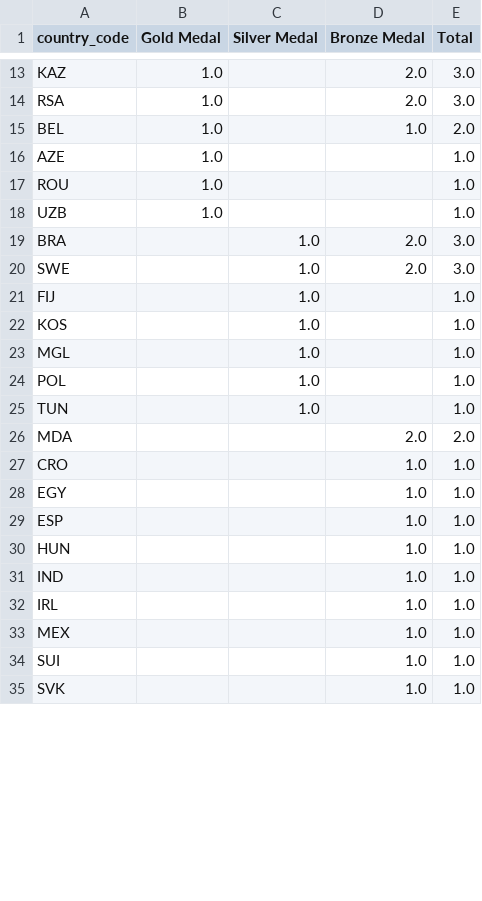
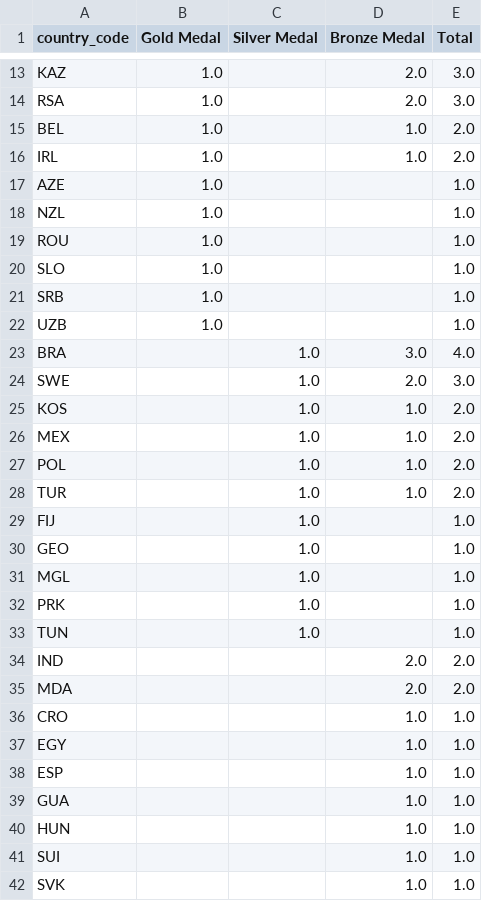
Before and after one commit to looeejee/olympic-graph, a CSV file: data/medals_total.csv, drawn as a sheet; only a part is shown, gaps mark what is left out; the diff covers the shown part only.

```diff
--- a/data/medals_total.csv
+++ b/data/medals_total.csv
@@ -15,12 +15,21 @@ RSA,1.0,,2.0,3.0
 BEL,1.0,,1.0,2.0
+IRL,1.0,,1.0,2.0
 AZE,1.0,,,1.0
+NZL,1.0,,,1.0
 ROU,1.0,,,1.0
+SLO,1.0,,,1.0
+SRB,1.0,,,1.0
 UZB,1.0,,,1.0
-BRA,,1.0,2.0,3.0
+BRA,,1.0,3.0,4.0
 SWE,,1.0,2.0,3.0
+KOS,,1.0,1.0,2.0
+MEX,,1.0,1.0,2.0
+POL,,1.0,1.0,2.0
+TUR,,1.0,1.0,2.0
 FIJ,,1.0,,1.0
-KOS,,1.0,,1.0
+GEO,,1.0,,1.0
 MGL,,1.0,,1.0
-POL,,1.0,,1.0
+PRK,,1.0,,1.0
 TUN,,1.0,,1.0
+IND,,,2.0,2.0
 MDA,,,2.0,2.0
@@ -29,6 +38,4 @@ EGY,,,1.0,1.0
 ESP,,,1.0,1.0
+GUA,,,1.0,1.0
 HUN,,,1.0,1.0
-IND,,,1.0,1.0
-IRL,,,1.0,1.0
-MEX,,,1.0,1.0
 SUI,,,1.0,1.0
```
Also changed, not shown: 1 added row, 1 removed row and 23 edited cells elsewhere in this file, data/medals.csv, 4 other files.
